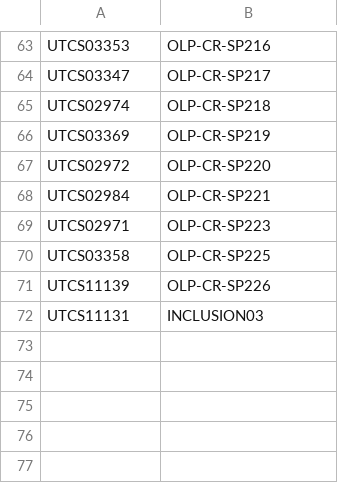
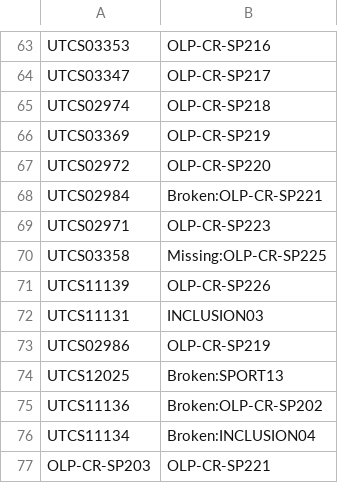
Before and after one commit to mr-eggleton/chromebook-list, a CSV file: computers.csv, drawn as a sheet; only a part is shown, gaps mark what is left out.

Commit message:
Broken and missing adding

```diff
--- a/computers.csv
+++ b/computers.csv
@@ -67,6 +67,11 @@ UTCS03369,OLP-CR-SP219
 UTCS02972,OLP-CR-SP220
-UTCS02984,OLP-CR-SP221
+UTCS02984,Broken:OLP-CR-SP221
 UTCS02971,OLP-CR-SP223
-UTCS03358,OLP-CR-SP225
+UTCS03358,Missing:OLP-CR-SP225
 UTCS11139,OLP-CR-SP226
 UTCS11131,INCLUSION03
+UTCS02986,OLP-CR-SP219
+UTCS12025,Broken:SPORT13
+UTCS11136,Broken:OLP-CR-SP202
+UTCS11134,Broken:INCLUSION04
+OLP-CR-SP203,OLP-CR-SP221
```
Also changed, not shown: 1 other file.
